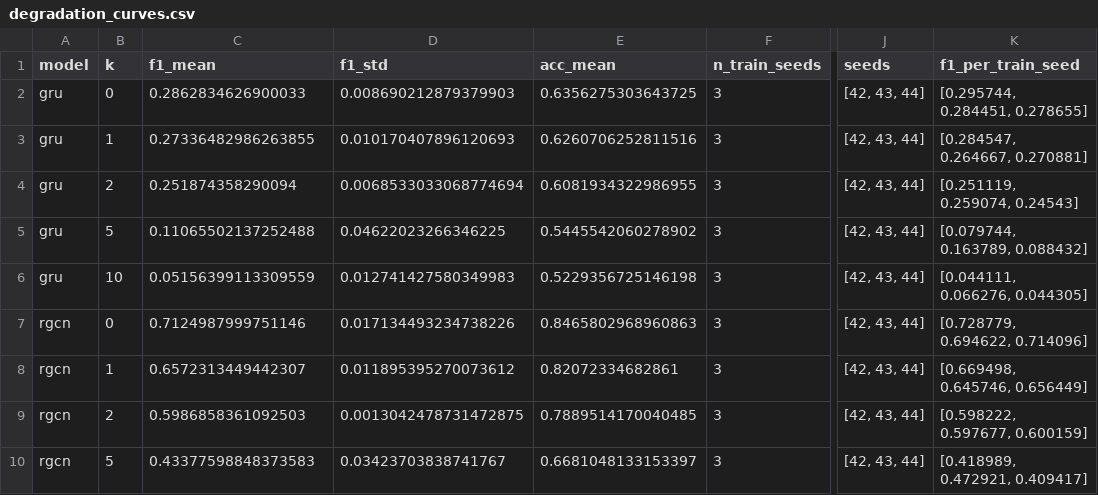
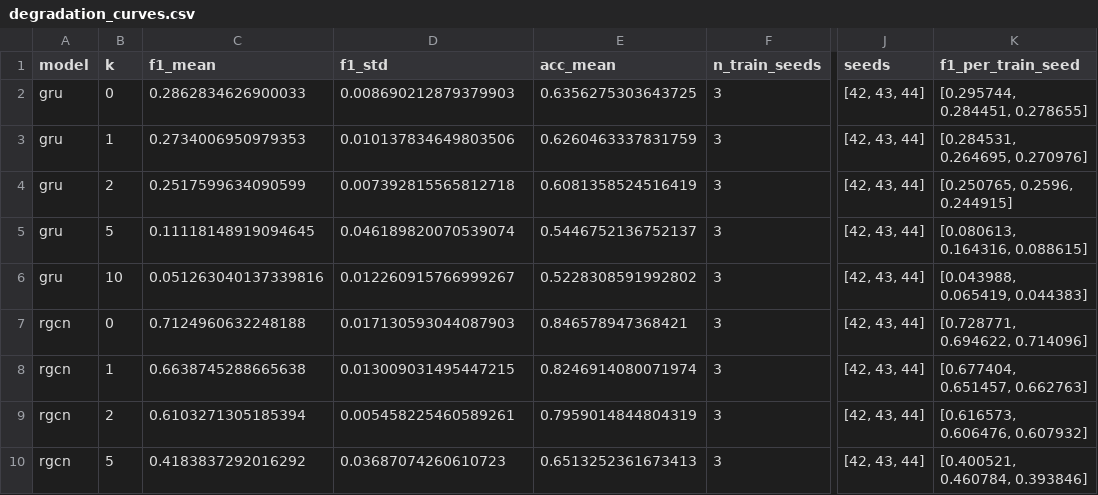
Before and after one commit to PK-SANGAMESWAR/Robustness-of-Spatio-temporal-Graph-Neural-Networks-to-Sensor-Dropout-in-Fault-Localization, a CSV file: results/dropout_study/degradation_curves.csv, drawn as a sheet; only a part is shown, gaps mark what is left out; the diff covers the shown part only; the diff names each change by its address in the sheet, - before the commit and + after, or states it on an @@ line.

```diff
--- a/results/dropout_study/degradation_curves.csv
+++ b/results/dropout_study/degradation_curves.csv
-C3 (f1_mean): 0.27336482986263855
+C3 (f1_mean): 0.2734006950979353
-D3 (f1_std): 0.010170407896120693
+D3 (f1_std): 0.010137834649803506
-E3 (acc_mean): 0.6260706252811516
+E3 (acc_mean): 0.6260463337831759
-K3 (f1_per_train_seed): [0.284547, 0.264667, 0.270881]
+K3 (f1_per_train_seed): [0.284531, 0.264695, 0.270976]
-C4 (f1_mean): 0.251874358290094
+C4 (f1_mean): 0.2517599634090599
-D4 (f1_std): 0.0068533033068774694
+D4 (f1_std): 0.007392815565812718
-E4 (acc_mean): 0.6081934322986955
+E4 (acc_mean): 0.6081358524516419
-K4 (f1_per_train_seed): [0.251119, 0.259074, 0.24543]
+K4 (f1_per_train_seed): [0.250765, 0.2596, 0.244915]
-C5 (f1_mean): 0.11065502137252488
+C5 (f1_mean): 0.11118148919094645
-D5 (f1_std): 0.04622023266346225
+D5 (f1_std): 0.046189820070539074
-E5 (acc_mean): 0.5445542060278902
+E5 (acc_mean): 0.5446752136752137
-K5 (f1_per_train_seed): [0.079744, 0.163789, 0.088432]
+K5 (f1_per_train_seed): [0.080613, 0.164316, 0.088615]
-C6 (f1_mean): 0.05156399113309559
+C6 (f1_mean): 0.051263040137339816
-D6 (f1_std): 0.012741427580349983
+D6 (f1_std): 0.012260915766999267
-E6 (acc_mean): 0.5229356725146198
+E6 (acc_mean): 0.5228308591992802
-K6 (f1_per_train_seed): [0.044111, 0.066276, 0.044305]
+K6 (f1_per_train_seed): [0.043988, 0.065419, 0.044383]
-C7 (f1_mean): 0.7124987999751146
+C7 (f1_mean): 0.7124960632248188
-D7 (f1_std): 0.017134493234738226
+D7 (f1_std): 0.017130593044087903
-E7 (acc_mean): 0.8465802968960863
+E7 (acc_mean): 0.846578947368421
-K7 (f1_per_train_seed): [0.728779, 0.694622, 0.714096]
+K7 (f1_per_train_seed): [0.728771, 0.694622, 0.714096]
-C8 (f1_mean): 0.6572313449442307
+C8 (f1_mean): 0.6638745288665638
-D8 (f1_std): 0.011895395270073612
+D8 (f1_std): 0.013009031495447215
-E8 (acc_mean): 0.82072334682861
+E8 (acc_mean): 0.8246914080071974
-K8 (f1_per_train_seed): [0.669498, 0.645746, 0.656449]
+K8 (f1_per_train_seed): [0.677404, 0.651457, 0.662763]
-C9 (f1_mean): 0.5986858361092503
+C9 (f1_mean): 0.6103271305185394
-D9 (f1_std): 0.0013042478731472875
+D9 (f1_std): 0.005458225460589261
-E9 (acc_mean): 0.7889514170040485
+E9 (acc_mean): 0.7959014844804319
-K9 (f1_per_train_seed): [0.598222, 0.597677, 0.600159]
+K9 (f1_per_train_seed): [0.616573, 0.606476, 0.607932]
-C10 (f1_mean): 0.43377598848373583
+C10 (f1_mean): 0.4183837292016292
-D10 (f1_std): 0.03423703838741767
+D10 (f1_std): 0.03687074260610723
-E10 (acc_mean): 0.6681048133153397
+E10 (acc_mean): 0.6513252361673413
-K10 (f1_per_train_seed): [0.418989, 0.472921, 0.409417]
+K10 (f1_per_train_seed): [0.400521, 0.460784, 0.393846]
```
Also changed, not shown: 56 edited cells elsewhere in this file, results/dropout_study_aware/degradation_curves.csv, results/dropout_study_sdr/degradation_curves.csv, 5 other files.
